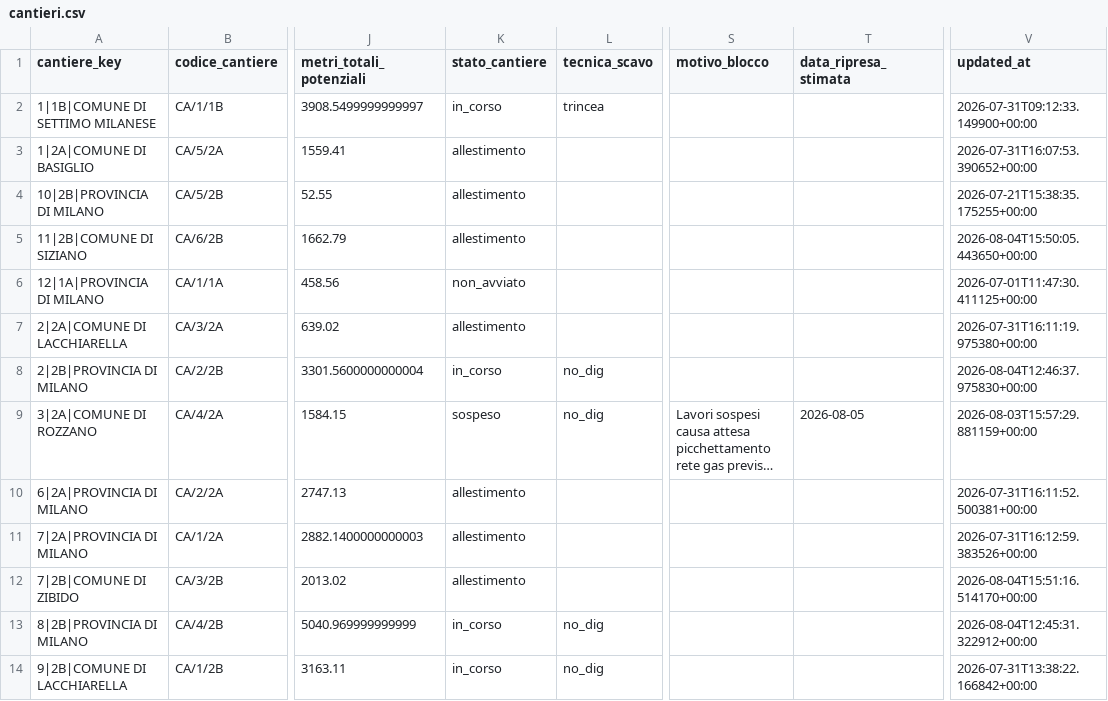
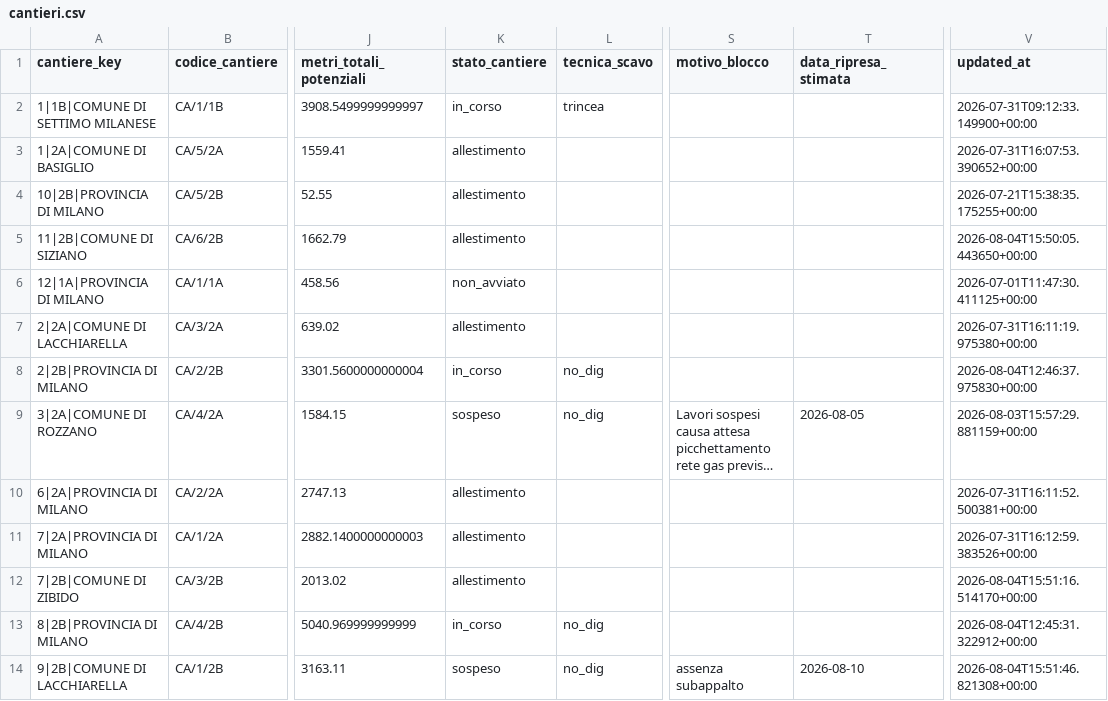
Before and after one commit to ENRI-RDS/dashboard, a CSV file: cantieri.csv, drawn as a sheet; only a part is shown, gaps mark what is left out; long unchanged cells end in …; the diff names each change by its address in the sheet, - before the commit and + after, or states it on an @@ line.

Commit message:
Auto-update cantieri.csv via approvazione admin [skip ci]

```diff
--- a/cantieri.csv
+++ b/cantieri.csv
-K14 (stato_cantiere): in_corso
+K14 (stato_cantiere): sospeso
-S14 (motivo_blocco): (empty)
+S14 (motivo_blocco): assenza subappalto
-T14 (data_ripresa_stimata): (empty)
+T14 (data_ripresa_stimata): 2026-08-10
-V14 (updated_at): 2026-07-31T13:38:22.166842+00:00
+V14 (updated_at): 2026-08-04T15:51:46.821308+00:00
```
